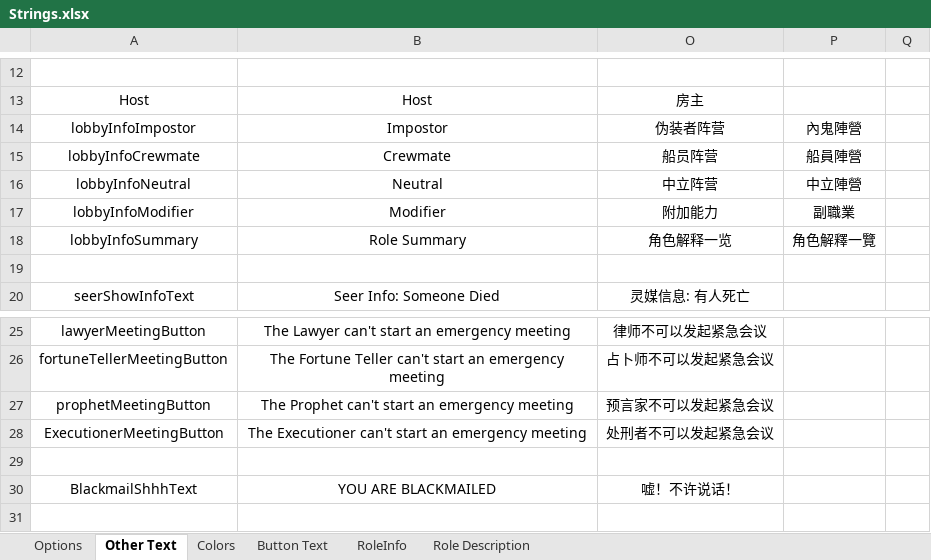
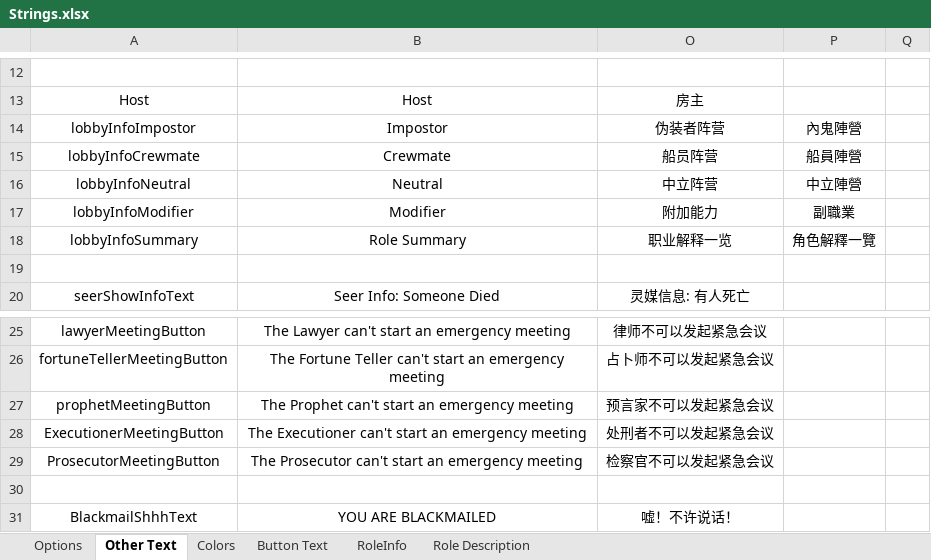
Before and after one commit to mxyx-club/TheOtherUs-Edited, an Excel workbook: Strings.xlsx, sheet Other Text, drawn as a sheet; only a part is shown, gaps mark what is left out; the shorter side is filled out with more unchanged rows; values as stored, in another font and other column widths than the file's, no borders; the diff names each change by its address in the sheet, - before the commit and + after, or states it on an @@ line.

Commit message:
Add Prosecutor Options

```diff
--- a/Strings.xlsx (sheet Other Text)
+++ b/Strings.xlsx (sheet Other Text)
-O18: 角色解释一览
+O18: 职业解释一览
+row 29: ProsecutorMeetingButton | The Prosecutor can't start an emergency meeting | 检察官不可以发起紧急会议
```
Also changed, not shown: 3 other files.
